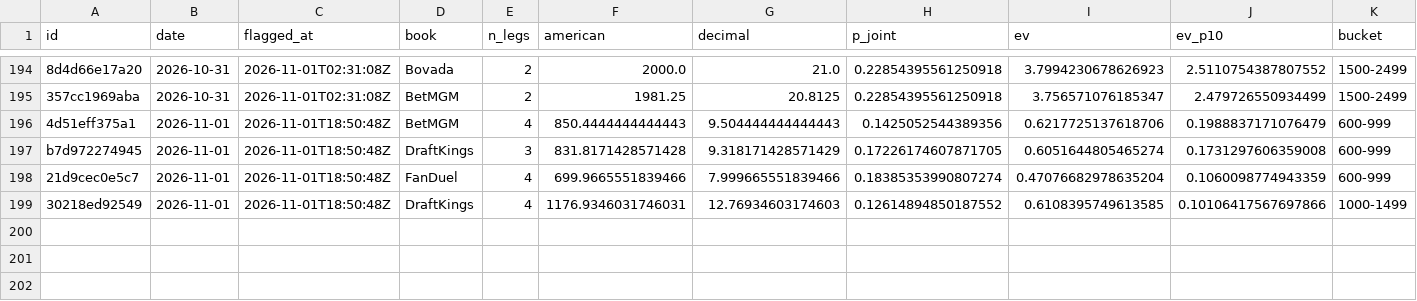
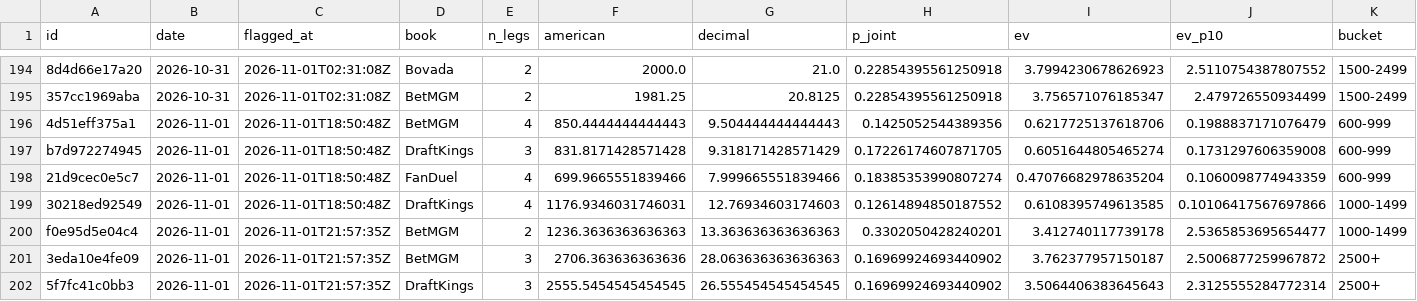
Before and after one commit to PookMula/NHL-edge-pro, a CSV file: data/parlay_log.csv, drawn as a sheet; only a part is shown, gaps mark what is left out; rows hold the shown columns only; the diff names each change by its address in the sheet, - before the commit and + after, or states it on an @@ line.

```diff
--- a/data/parlay_log.csv
+++ b/data/parlay_log.csv
+row 200: f0e95d5e04c4 | 2026-11-01 | 2026-11-01T21:57:35Z | BetMGM | 2 | 1236.3636363636363 | 13.363636363636363 | 0.3302050428240201 | 3.412740117739178 | 2.5365853695654477 | 1000-1499
+row 201: 3eda10e4fe09 | 2026-11-01 | 2026-11-01T21:57:35Z | BetMGM | 3 | 2706.363636363636 | 28.063636363636363 | 0.16969924693440902 | 3.762377957150187 | 2.5006877259967872 | 2500+
+row 202: 5f7fc41c0bb3 | 2026-11-01 | 2026-11-01T21:57:35Z | DraftKings | 3 | 2555.5454545454545 | 26.555454545454545 | 0.16969924693440902 | 3.5064406383645643 | 2.3125555284772314 | 2500+
```
Also changed, not shown: data/predictions_log.csv, 13 other files.
